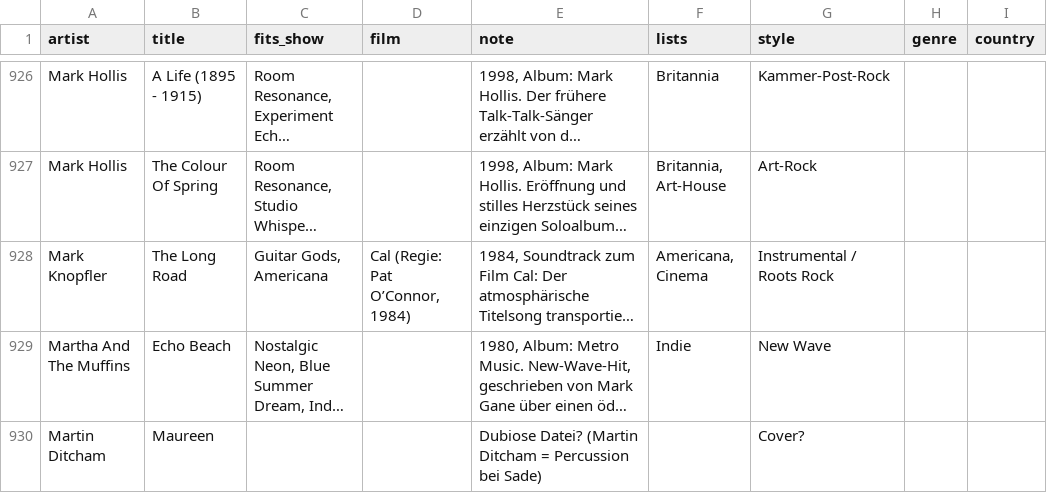
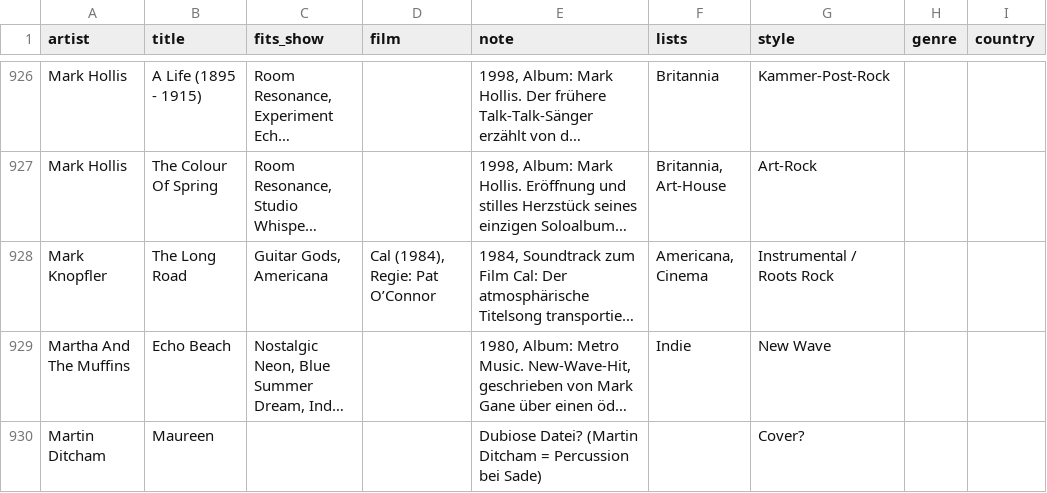
Before and after one commit to TF-Schedule/dj-claude-schedule, a CSV file: data/notes.csv, drawn as a sheet; only a part is shown, gaps mark what is left out; long unchanged cells end in …; the diff covers the shown part only; the diff names each change by its address in the sheet, - before the commit and + after, or states it on an @@ line.

Commit message:
Regal: Filmfeld einheitlich mit Regie; Ecstasy of Gold

```diff
--- a/data/notes.csv
+++ b/data/notes.csv
-D928 (film): Cal (Regie: Pat O’Connor, 1984)
+D928 (film): Cal (1984), Regie: Pat O’Connor
```
Also changed, not shown: 13 edited cells elsewhere in this file.
